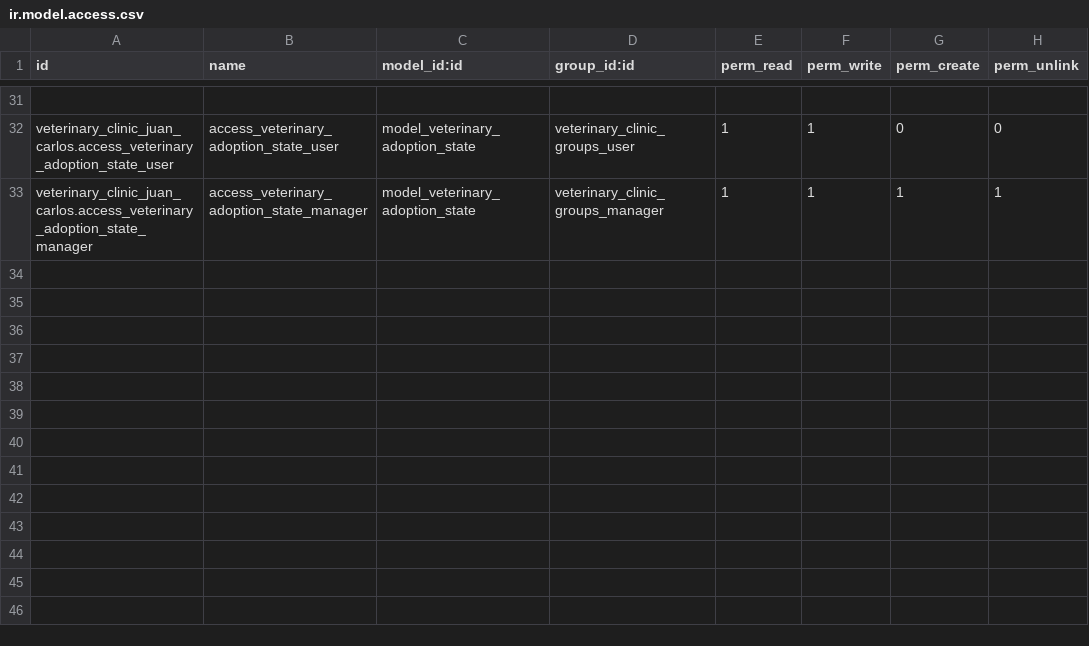
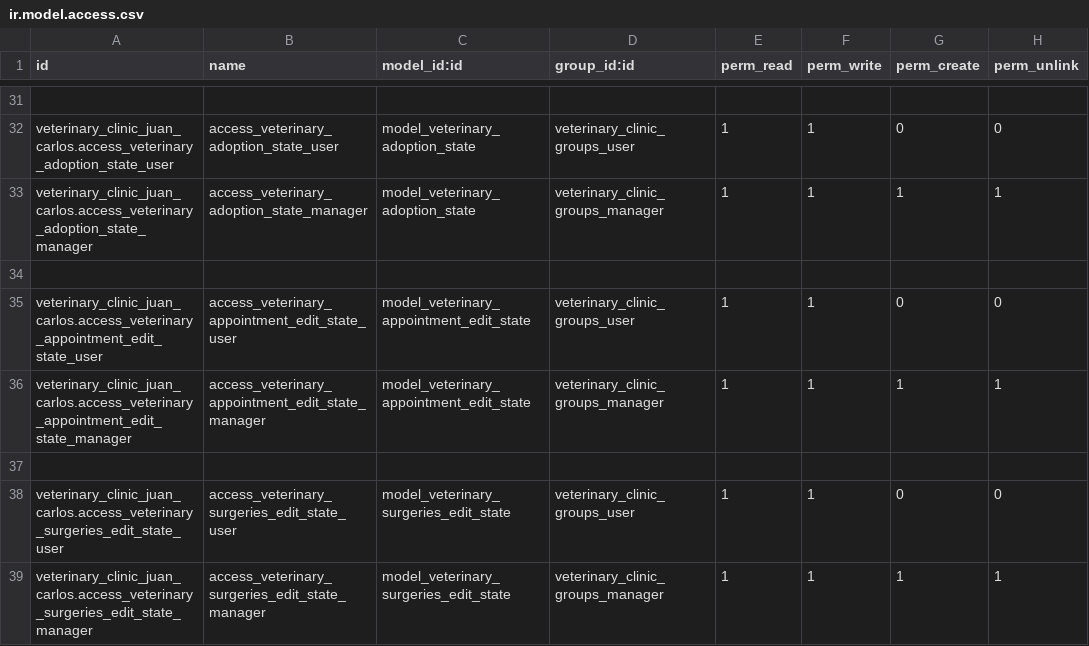
Before and after one commit to nachoserra-domatix/cursoaeodoo2024-2, a CSV file: veterinary_clinic_juan_carlos/security/ir.model.access.csv, drawn as a sheet; only a part is shown, gaps mark what is left out.

```diff
--- a/veterinary_clinic_juan_carlos/security/ir.model.access.csv
+++ b/veterinary_clinic_juan_carlos/security/ir.model.access.csv
@@ -33 +33,7 @@ veterinary_clinic_juan_carlos.access_veterinary_adoption_state_user,access_veter
 veterinary_clinic_juan_carlos.access_veterinary_adoption_state_manager,access_veterinary_adoption_state_manager,model_veterinary_adoption_state,veterinary_clinic_groups_manager,1,1,1,1
+
+veterinary_clinic_juan_carlos.access_veterinary_appointment_edit_state_user,access_veterinary_appointment_edit_state_user,model_veterinary_appointment_edit_state,veterinary_clinic_groups_user,1,1,0,0
+veterinary_clinic_juan_carlos.access_veterinary_appointment_edit_state_manager,access_veterinary_appointment_edit_state_manager,model_veterinary_appointment_edit_state,veterinary_clinic_groups_manager,1,1,1,1
+
+veterinary_clinic_juan_carlos.access_veterinary_surgeries_edit_state_user,access_veterinary_surgeries_edit_state_user,model_veterinary_surgeries_edit_state,veterinary_clinic_groups_user,1,1,0,0
+veterinary_clinic_juan_carlos.access_veterinary_surgeries_edit_state_manager,access_veterinary_surgeries_edit_state_manager,model_veterinary_surgeries_edit_state,veterinary_clinic_groups_manager,1,1,1,1
```
Also changed, not shown: 12 other files.
